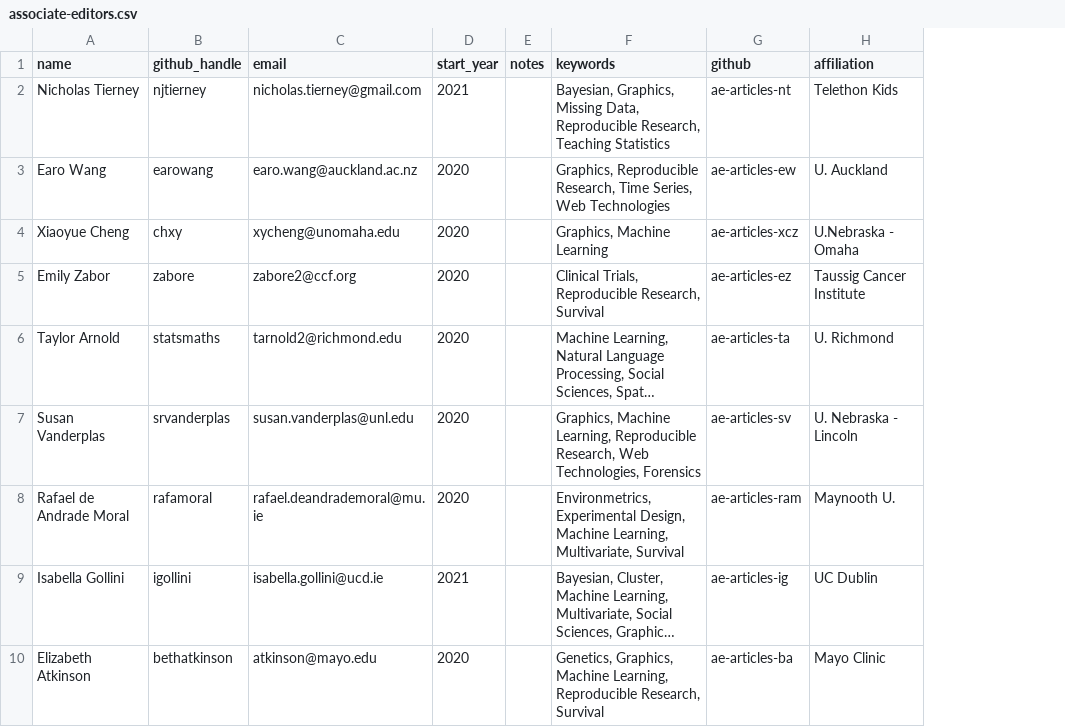
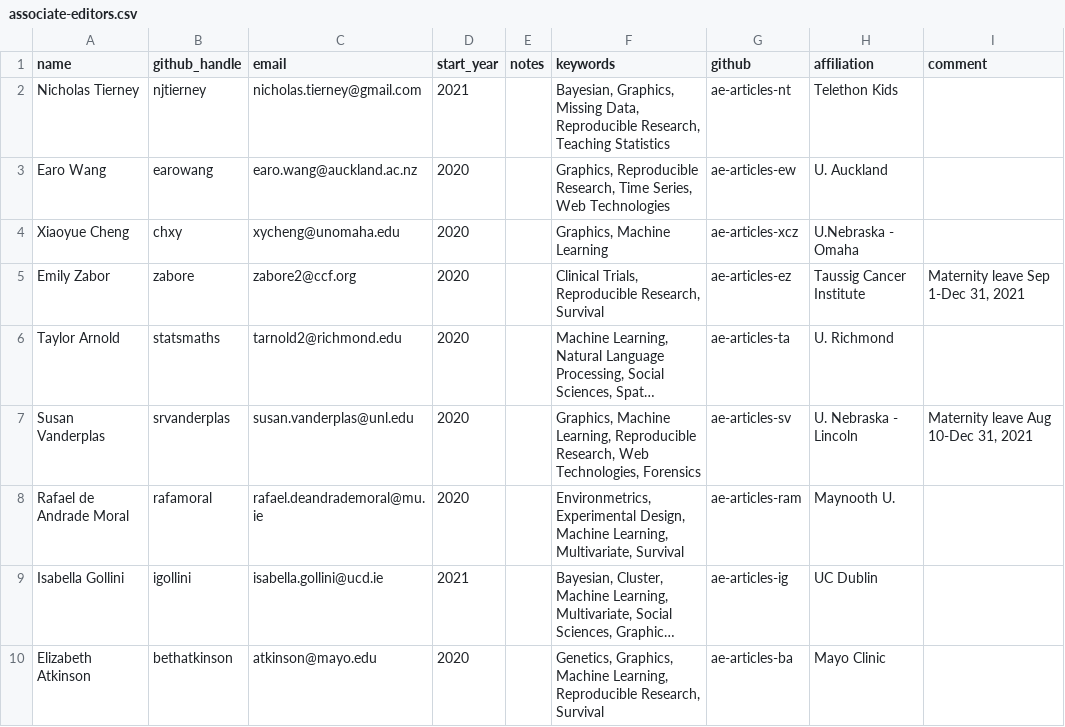
Before and after one commit to rjournal/rj, a CSV file: inst/associate-editors.csv, drawn as a sheet; only a part is shown; long unchanged cells end in …; the diff names each change by its address in the sheet, - before the commit and + after, or states it on an @@ line.

Commit message:
updated maternity leave in the AE list

```diff
--- a/inst/associate-editors.csv
+++ b/inst/associate-editors.csv
+column I (comment), rows 5-7: Maternity leave Sep 1-Dec 31, 2021 |  | Maternity leave Aug 10-Dec 31, 2021
```
